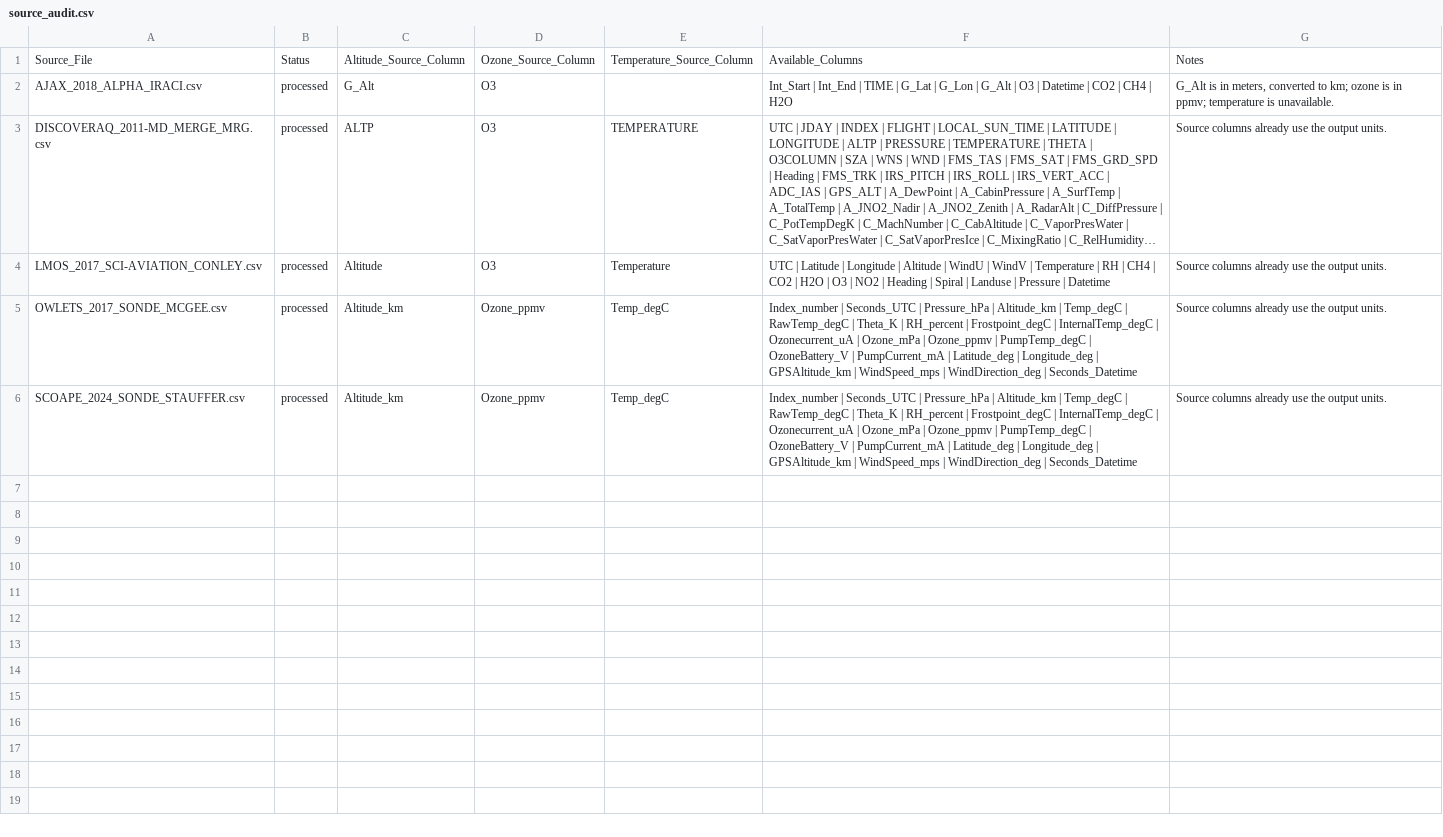
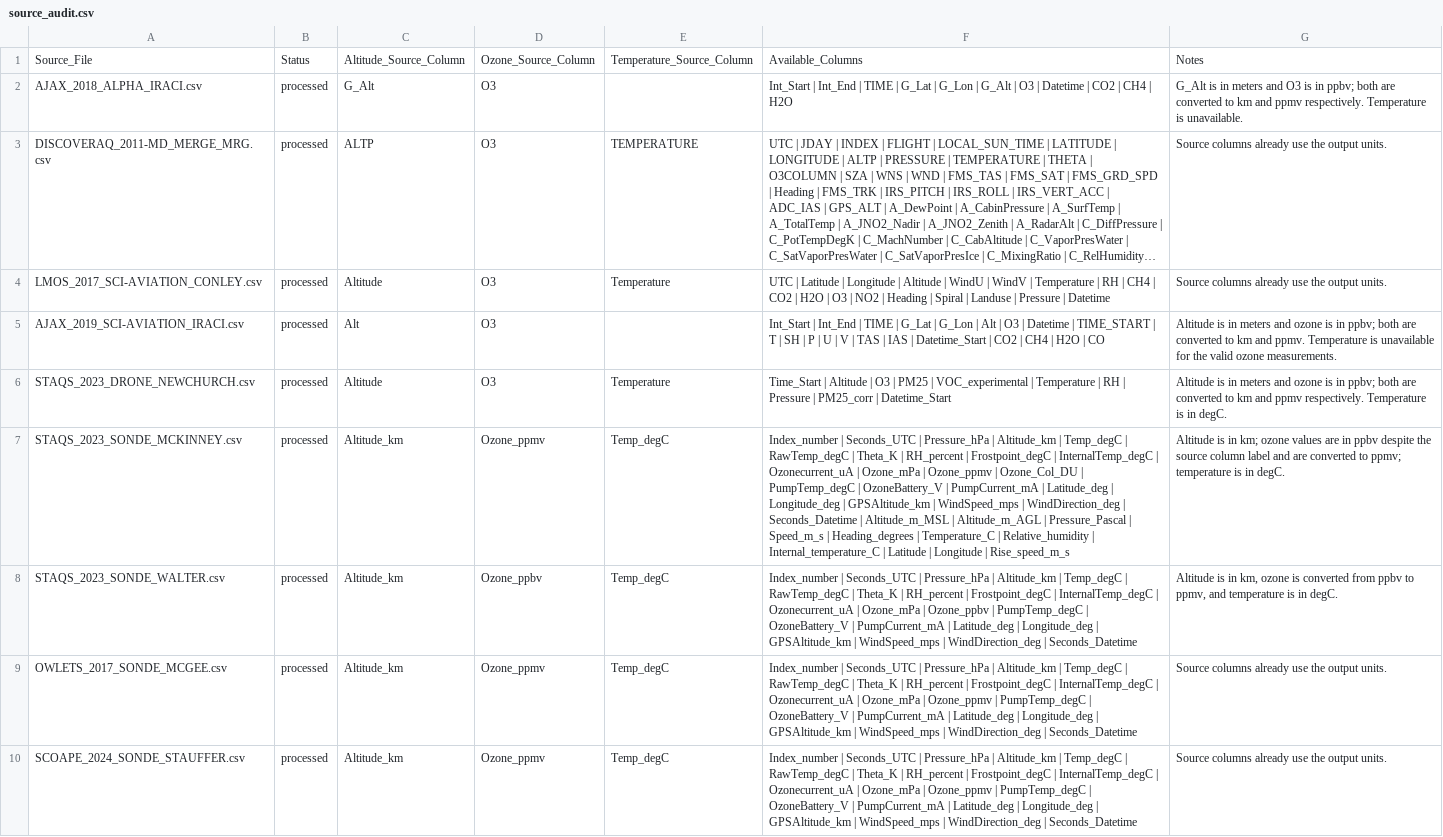
Before and after one commit to virginiareider/soot_copy, a CSV file: datasets/processed/source_audit.csv, drawn as a sheet; long unchanged cells end in …; the diff names each change by its address in the sheet, - before the commit and + after, or states it on an @@ line.

```diff
--- a/datasets/processed/source_audit.csv
+++ b/datasets/processed/source_audit.csv
-G2: …is in meters, converted to km; ozone is in ppmv; temperature is unavailable.
+G2: …is in meters and O3 is in ppbv; both are converted to km and ppmv respectively. Temperature is unavailable.
+row 5: AJAX_2019_SCI-AVIATION_IRACI.csv | processed | Alt | O3 |  | Int_Start | Int_End | TIME | G_Lat | G_Lon | Alt | O3 | Datetime | TIME_START | T | SH | P | U | V | TAS | IAS | Datetime_Start | CO2 | CH4 | H2O | CO | Altitude is in meters and ozone is in ppbv; both are converted to km and ppmv. Temperature is unavailable for the valid ozone measurements.
+row 6: STAQS_2023_DRONE_NEWCHURCH.csv | processed | Altitude | O3 | Temperature | Time_Start | Altitude | O3 | PM25 | VOC_experimental | Temperature | RH | Pressure | PM25_corr | Datetime_Start | Altitude is in meters and ozone is in ppbv; both are converted to km and ppmv respectively. Temperature is in degC.
+row 7: STAQS_2023_SONDE_MCKINNEY.csv | processed | Altitude_km | Ozone_ppmv | Temp_degC | Index_number | Seconds_UTC | Pressure_hPa | Altitude_km | Temp_degC | RawTemp_degC | Theta_K | RH_percent | Frostpoint_degC | InternalTemp_degC | Ozonecurrent_uA | Ozone_mPa | Ozone_ppmv | Ozone_Col_DU | PumpTemp_degC | OzoneBattery_V | PumpCurrent_mA | Latitude_deg | Longitude_deg | GPSAltitude_km | WindSpeed_mps | WindDirection_deg | Seconds_Datetime | Altitude_m_MSL | Altitude_m_AGL | Pressure_Pascal | Speed_m_s | Heading_degrees | Temperature_C | Relative_humidity | Internal_temperature_C | Latitude | Longitude | Rise_speed_m_s | Altitude is in km; ozone values are in ppbv despite the source column label and are converted to ppmv; temperature is in degC.
+row 8: STAQS_2023_SONDE_WALTER.csv | processed | Altitude_km | Ozone_ppbv | Temp_degC | Index_number | Seconds_UTC | Pressure_hPa | Altitude_km | Temp_degC | RawTemp_degC | Theta_K | RH_percent | Frostpoint_degC | InternalTemp_degC | Ozonecurrent_uA | Ozone_mPa | Ozone_ppbv | PumpTemp_degC | OzoneBattery_V | PumpCurrent_mA | Latitude_deg | Longitude_deg | GPSAltitude_km | WindSpeed_mps | WindDirection_deg | Seconds_Datetime | Altitude is in km, ozone is converted from ppbv to ppmv, and temperature is in degC.
```
Also changed, not shown: datasets/processed/averaged_100m/AJAX_2018_ALPHA_IRACI_avg_100m.csv, datasets/processed/averaged_10m/AJAX_2018_ALPHA_IRACI_avg_10m.csv, 32 other files.
